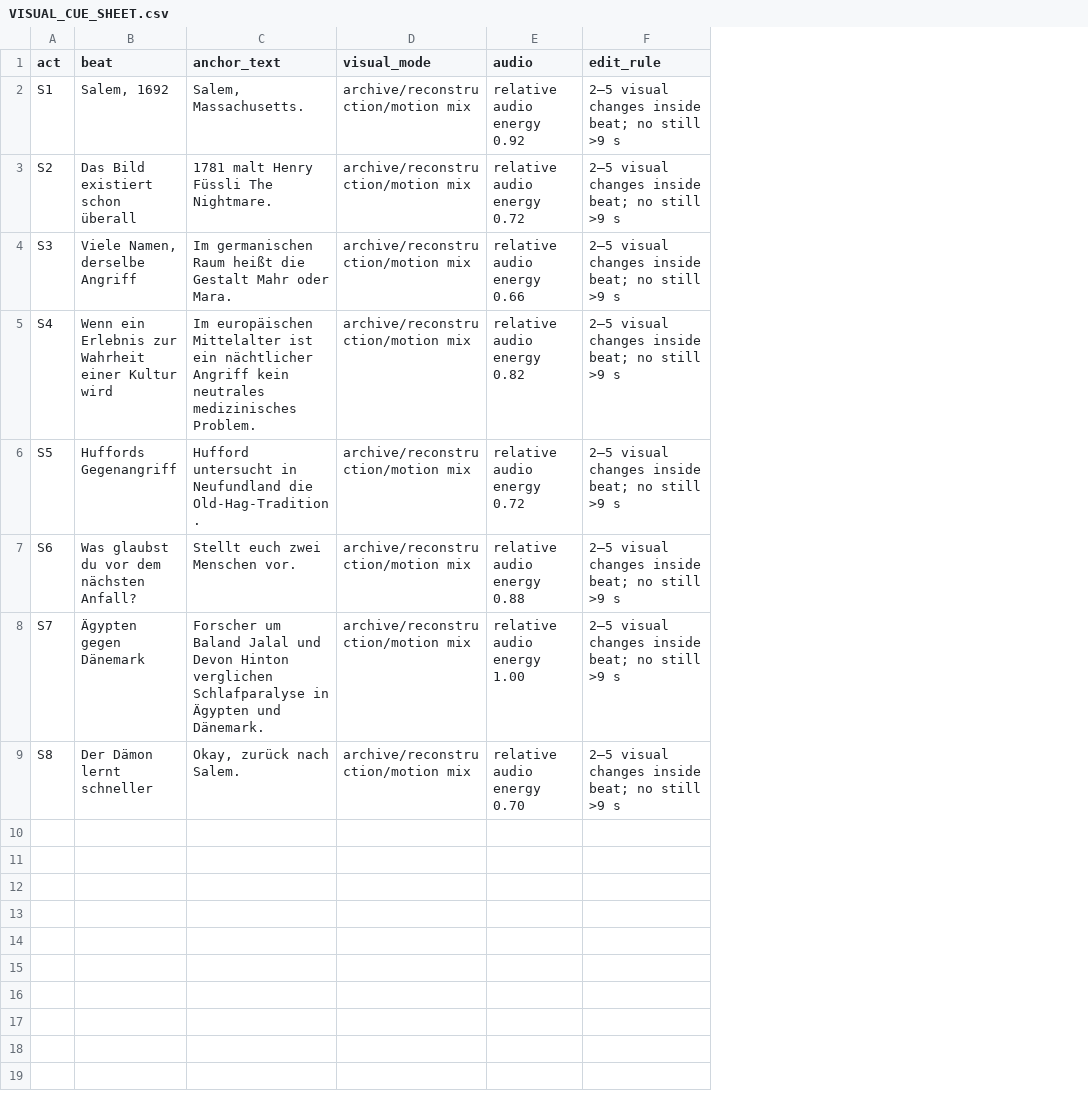
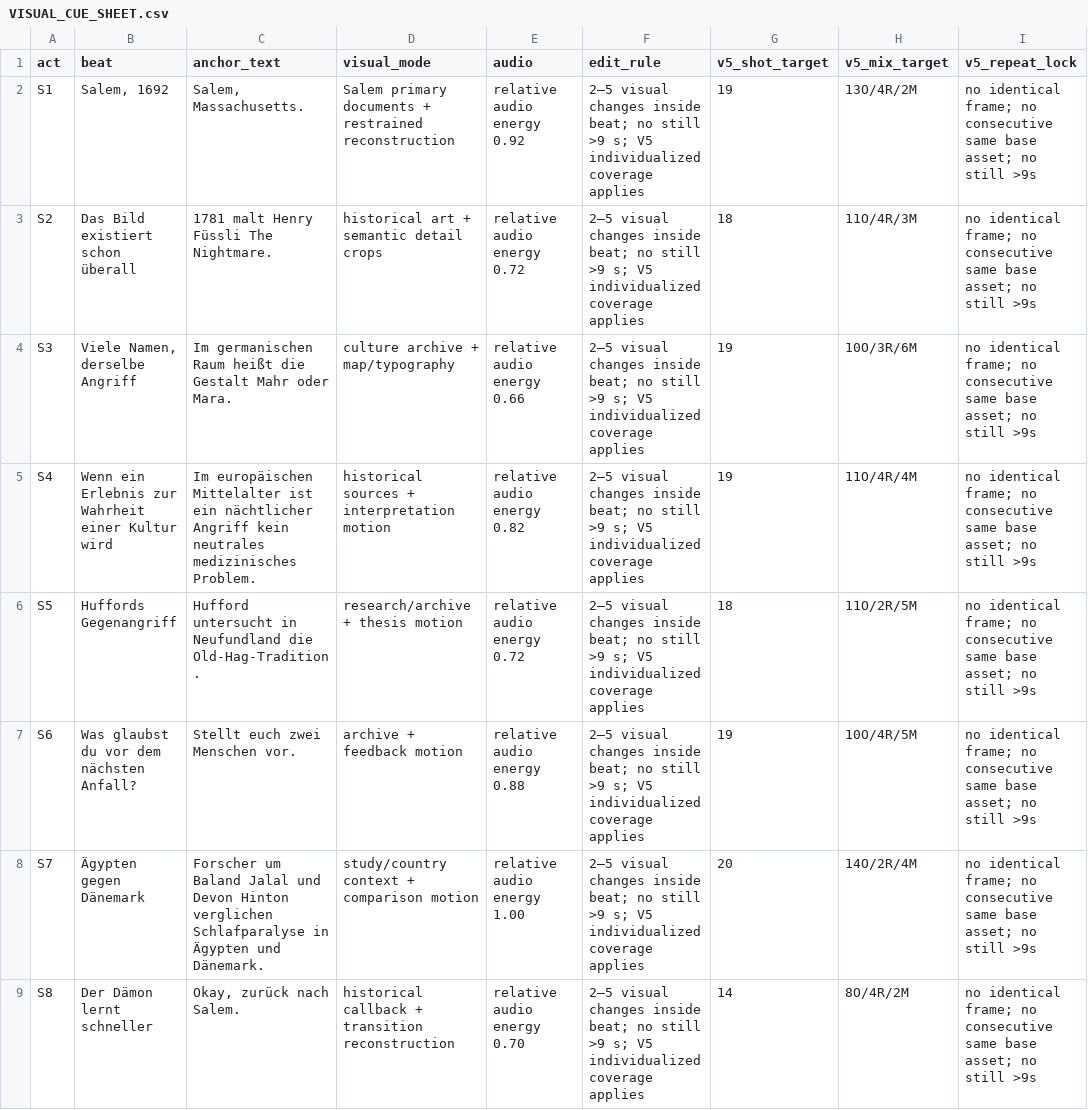
Before and after one commit to iqprinceps/noesis-modelle-des-geistes, a CSV file: PRODUCTION_SUMMARY/EP07_SCHLAFPARALYSE_V4/VISUAL_CUE_SHEET.csv, drawn as a sheet; the diff names each change by its address in the sheet, - before the commit and + after, or states it on an @@ line.

```diff
--- a/PRODUCTION_SUMMARY/EP07_SCHLAFPARALYSE_V4/VISUAL_CUE_SHEET.csv
+++ b/PRODUCTION_SUMMARY/EP07_SCHLAFPARALYSE_V4/VISUAL_CUE_SHEET.csv
+column G (v5_shot_target), rows 2-9: 19 | 18 | 19 | 19 | 18 | 19 | 20 | 14
+column H (v5_mix_target), rows 2-9: 13O/4R/2M | 11O/4R/3M | 10O/3R/6M | 11O/4R/4M | 11O/2R/5M | 10O/4R/5M | 14O/2R/4M | 8O/4R/2M
+column I (v5_repeat_lock), rows 2-9: all no identical frame; no consecutive same base asset; no still >9s
-D2 (visual_mode): archive/reconstruction/motion mix
+D2 (visual_mode): Salem primary documents + restrained reconstruction
-F2:F9 (edit_rule): …still >9 s
+F2:F9 (edit_rule): …still >9 s; V5 individualized coverage applies
-D3 (visual_mode): archive/reconstruction/motion mix
+D3 (visual_mode): historical art + semantic detail crops
-D4 (visual_mode): archive/reconstruction/motion mix
+D4 (visual_mode): culture archive + map/typography
-D5 (visual_mode): archive/reconstruction/motion mix
+D5 (visual_mode): historical sources + interpretation motion
-D6 (visual_mode): archive/reconstruction/motion mix
+D6 (visual_mode): research/archive + thesis motion
-D7 (visual_mode): archive/reconstruction/motion mix
+D7 (visual_mode): archive + feedback motion
-D8 (visual_mode): archive/reconstruction/motion mix
+D8 (visual_mode): study/country context + comparison motion
-D9 (visual_mode): archive/reconstruction/motion mix
+D9 (visual_mode): historical callback + transition reconstruction
```
Also changed, not shown: 03_EPISODEN/TYPE_B/SCHLAFPARALYSE_ASSETS_PHASE2/asset_manifest_v5_expansion.csv, PRODUCTION_SUMMARY/EP06_SCHLAFPARALYSE_V4/VISUAL_CUE_SHEET.csv, 46 other files.
